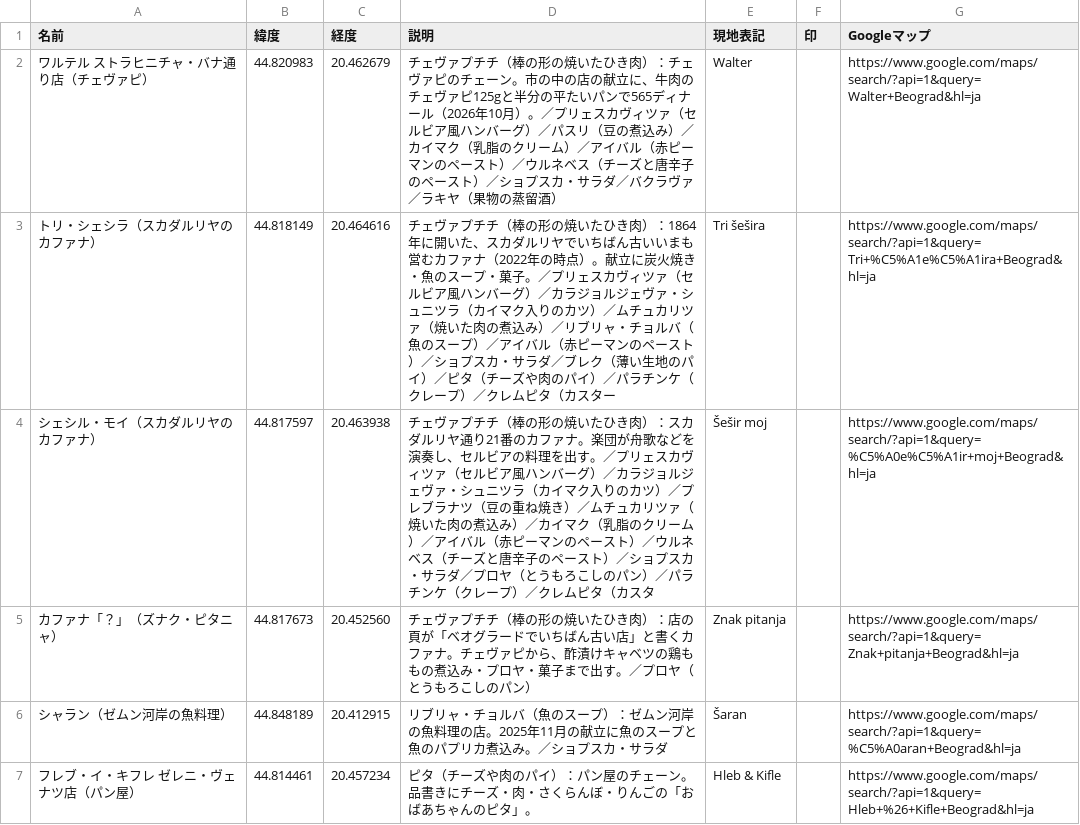
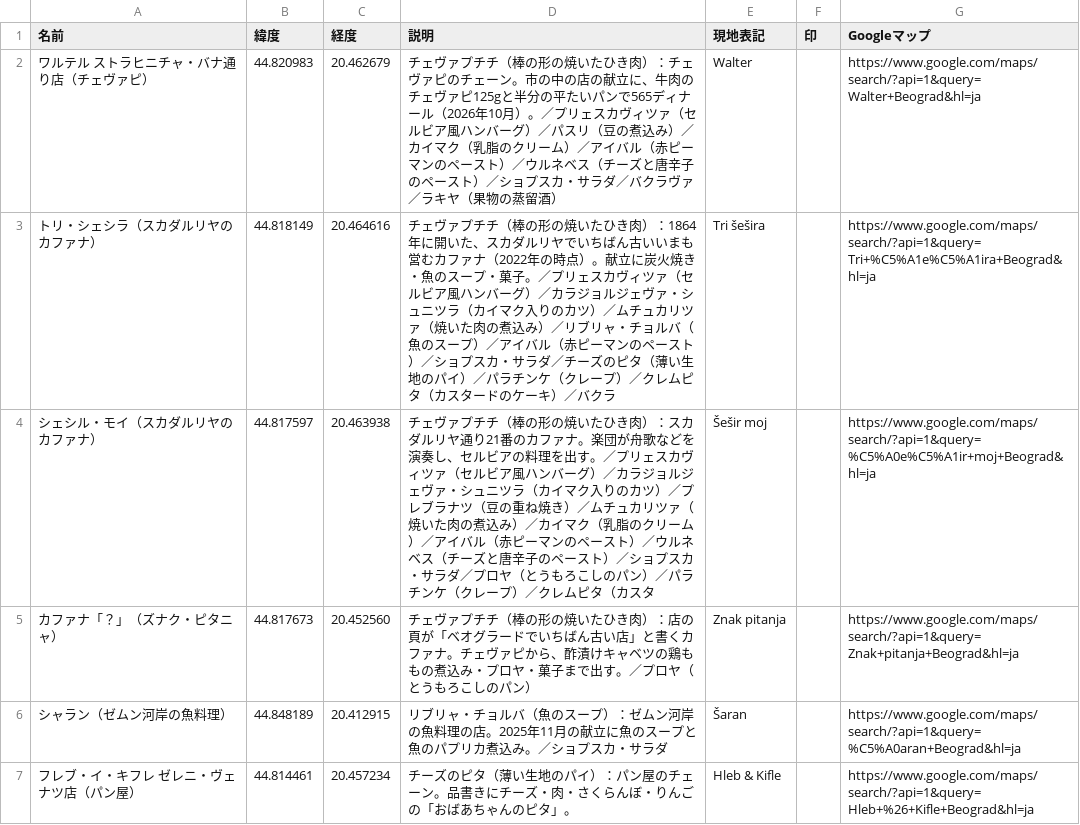
Before and after one commit to Ayato-kosaka/live-streaming, a CSV file: python/data/guide/serbia/belgrade/mymaps/eat.csv, drawn as a sheet.

```diff
--- a/python/data/guide/serbia/belgrade/mymaps/eat.csv
+++ b/python/data/guide/serbia/belgrade/mymaps/eat.csv
@@ -2,3 +2,3 @@
 ワルテル ストラヒニチャ・バナ通り店（チェヴァピ）,44.820983,20.462679,チェヴァプチチ（棒の形の焼いたひき肉）：チェヴァピのチェーン。市の中の店の献立に、牛肉のチェヴァピ125gと半分の平たいパンで565ディナール（2026年10月）。／プリェスカヴィツァ（セルビア風ハンバーグ）／パスリ（豆の煮込み）／カイマク（乳脂のクリーム）／アイバル（赤ピーマンのペースト）／ウルネベス（チーズと唐辛子のペースト）／ショプスカ・サラダ／バクラヴァ／ラキヤ（果物の蒸留酒）,Walter,,https://www.google.com/maps/search/?api=1&query=Walter+Beograd&hl=ja
-トリ・シェシラ（スカダルリヤのカファナ）,44.818149,20.464616,チェヴァプチチ（棒の形の焼いたひき肉）：1864年に開いた、スカダルリヤでいちばん古いいまも営むカファナ（2022年の時点）。献立に炭火焼き・魚のスープ・菓子。／プリェスカヴィツァ（セルビア風ハンバーグ）／カラジョルジェヴァ・シュニツラ（カイマク入りのカツ）／ムチュカリツァ（焼いた肉の煮込み）／リブリャ・チョルバ（魚のスープ）／アイバル（赤ピーマンのペースト）／ショプスカ・サラダ／ブレク（薄い生地のパイ）／ピタ（チーズや肉のパイ）／パラチンケ（クレープ）／クレムピタ（カスター,Tri šešira,,https://www.google.com/maps/search/?api=1&query=Tri+%C5%A1e%C5%A1ira+Beograd&hl=ja
+トリ・シェシラ（スカダルリヤのカファナ）,44.818149,20.464616,チェヴァプチチ（棒の形の焼いたひき肉）：1864年に開いた、スカダルリヤでいちばん古いいまも営むカファナ（2022年の時点）。献立に炭火焼き・魚のスープ・菓子。／プリェスカヴィツァ（セルビア風ハンバーグ）／カラジョルジェヴァ・シュニツラ（カイマク入りのカツ）／ムチュカリツァ（焼いた肉の煮込み）／リブリャ・チョルバ（魚のスープ）／アイバル（赤ピーマンのペースト）／ショプスカ・サラダ／チーズのピタ（薄い生地のパイ）／パラチンケ（クレープ）／クレムピタ（カスタードのケーキ）／バクラ,Tri šešira,,https://www.google.com/maps/search/?api=1&query=Tri+%C5%A1e%C5%A1ira+Beograd&hl=ja
 シェシル・モイ（スカダルリヤのカファナ）,44.817597,20.463938,チェヴァプチチ（棒の形の焼いたひき肉）：スカダルリヤ通り21番のカファナ。楽団が舟歌などを演奏し、セルビアの料理を出す。／プリェスカヴィツァ（セルビア風ハンバーグ）／カラジョルジェヴァ・シュニツラ（カイマク入りのカツ）／プレブラナツ（豆の重ね焼き）／ムチュカリツァ（焼いた肉の煮込み）／カイマク（乳脂のクリーム）／アイバル（赤ピーマンのペースト）／ウルネベス（チーズと唐辛子のペースト）／ショプスカ・サラダ／プロヤ（とうもろこしのパン）／パラチンケ（クレープ）／クレムピタ（カスタ,Šešir moj,,https://www.google.com/maps/search/?api=1&query=%C5%A0e%C5%A1ir+moj+Beograd&hl=ja
@@ -6,2 +6,2 @@
 シャラン（ゼムン河岸の魚料理）,44.848189,20.412915,リブリャ・チョルバ（魚のスープ）：ゼムン河岸の魚料理の店。2025年11月の献立に魚のスープと魚のパプリカ煮込み。／ショプスカ・サラダ,Šaran,,https://www.google.com/maps/search/?api=1&query=%C5%A0aran+Beograd&hl=ja
-フレブ・イ・キフレ ゼレニ・ヴェナツ店（パン屋）,44.814461,20.457234,ピタ（チーズや肉のパイ）：パン屋のチェーン。品書きにチーズ・肉・さくらんぼ・りんごの「おばあちゃんのピタ」。,Hleb & Kifle,,https://www.google.com/maps/search/?api=1&query=Hleb+%26+Kifle+Beograd&hl=ja
+フレブ・イ・キフレ ゼレニ・ヴェナツ店（パン屋）,44.814461,20.457234,チーズのピタ（薄い生地のパイ）：パン屋のチェーン。品書きにチーズ・肉・さくらんぼ・りんごの「おばあちゃんのピタ」。,Hleb & Kifle,,https://www.google.com/maps/search/?api=1&query=Hleb+%26+Kifle+Beograd&hl=ja
```
Also changed, not shown: 4 other files.
